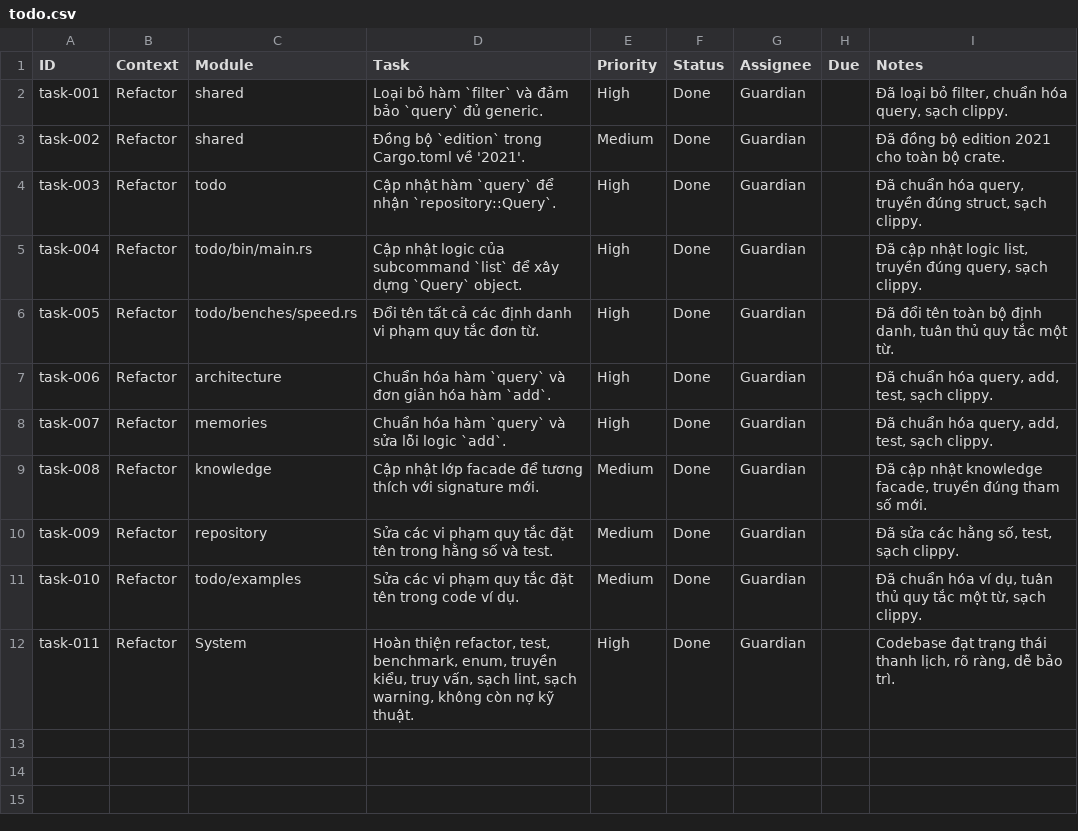
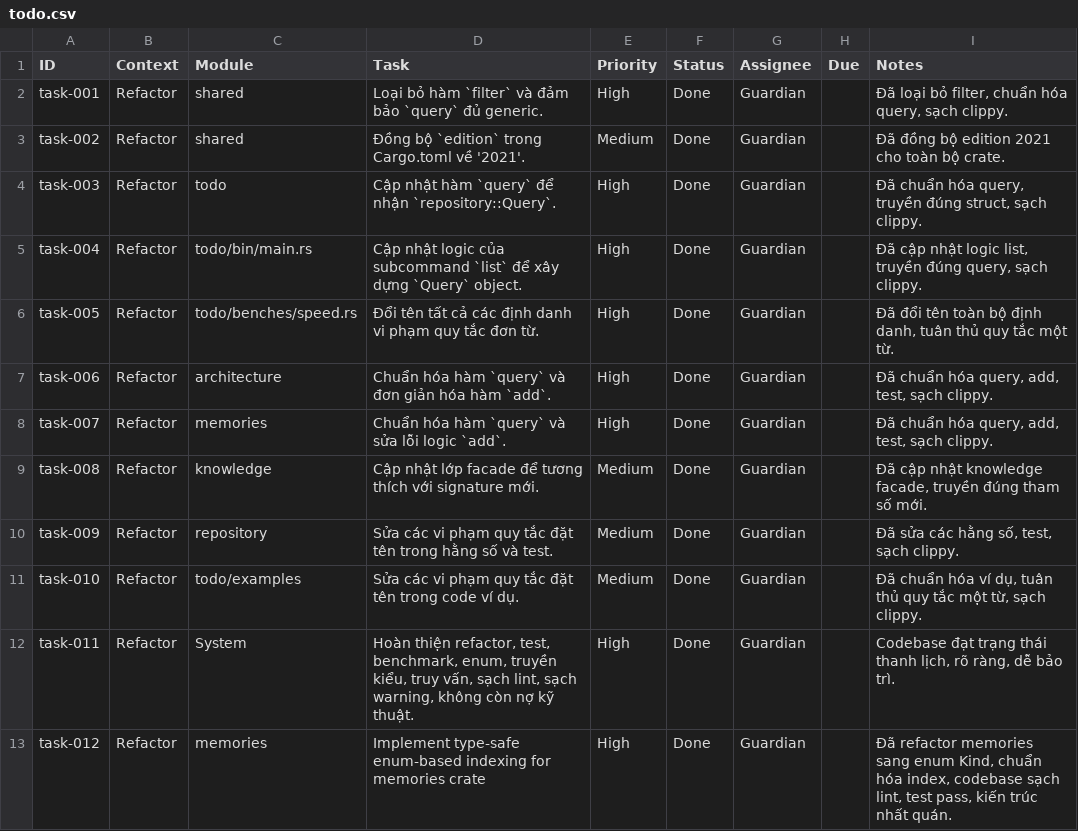
Before and after one commit to hoduyquocbao/template-repository, a CSV file: todo.csv, drawn as a sheet.

Commit message:
Thêm tài liệu hướng dẫn và quy tắc kiến trúc cho dự án
- Tạo mới tệp `Instructions.md` chứa hướng dẫn chi tiết về ngôn ngữ giao tiếp, triết lý kiến trúc, quy tắc đặt tên, và phương pháp vận hành.
- Cập nhật tệp `memories.csv` với quyết định về việc tái cấu trúc chỉ mục trong module `memories` để đảm bảo tính an toàn kiểu và hiệu suất.
- Cập nhật tệp `todo.csv` với nhiệm vụ mới liên quan đến việc triển khai chỉ mục dựa trên enum an toàn cho module `memories`.
- Cải thiện mã nguồn trong các module liên quan để tuân thủ các quy tắc và hướng dẫn mới được thiết lập.

```diff
--- a/todo.csv
+++ b/todo.csv
@@ -12 +12,2 @@ ID,Context,Module,Task,Priority,Status,Assignee,Due,Notes
 "task-011","Refactor","System","Hoàn thiện refactor, test, benchmark, enum, truyền kiểu, truy vấn, sạch lint, sạch warning, không còn nợ kỹ thuật.","High","Done","Guardian","","Codebase đạt trạng thái thanh lịch, rõ ràng, dễ bảo trì."
+"task-012","Refactor","memories","Implement type-safe enum-based indexing for memories crate","High","Done","Guardian","","Đã refactor memories sang enum Kind, chuẩn hóa index, codebase sạch lint, test pass, kiến trúc nhất quán."
```
Also changed, not shown: memories.csv, 8 other files.
